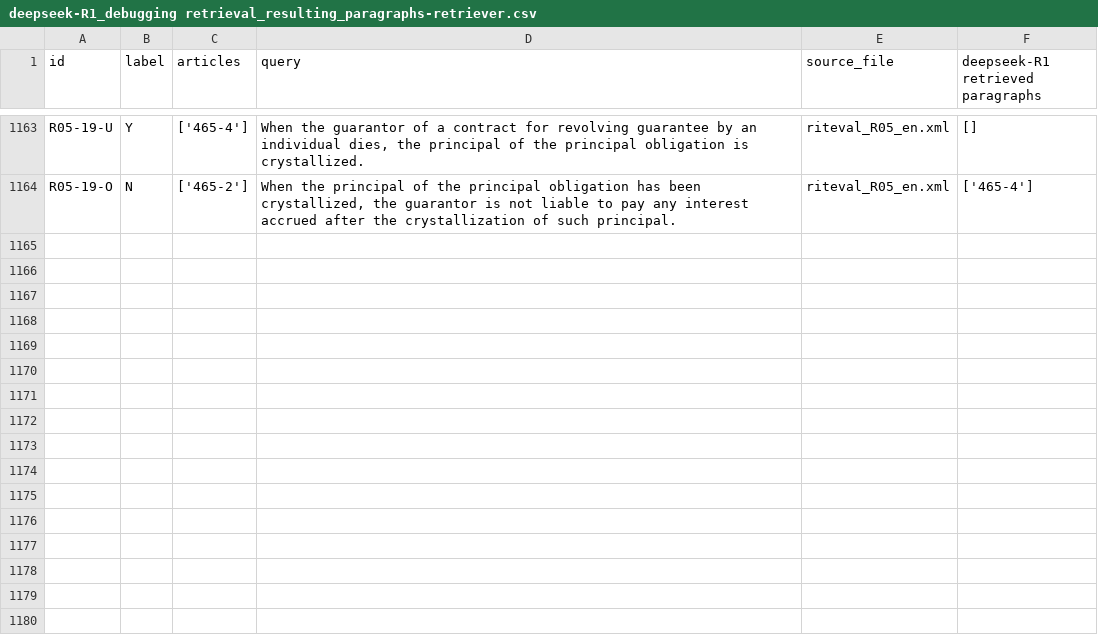
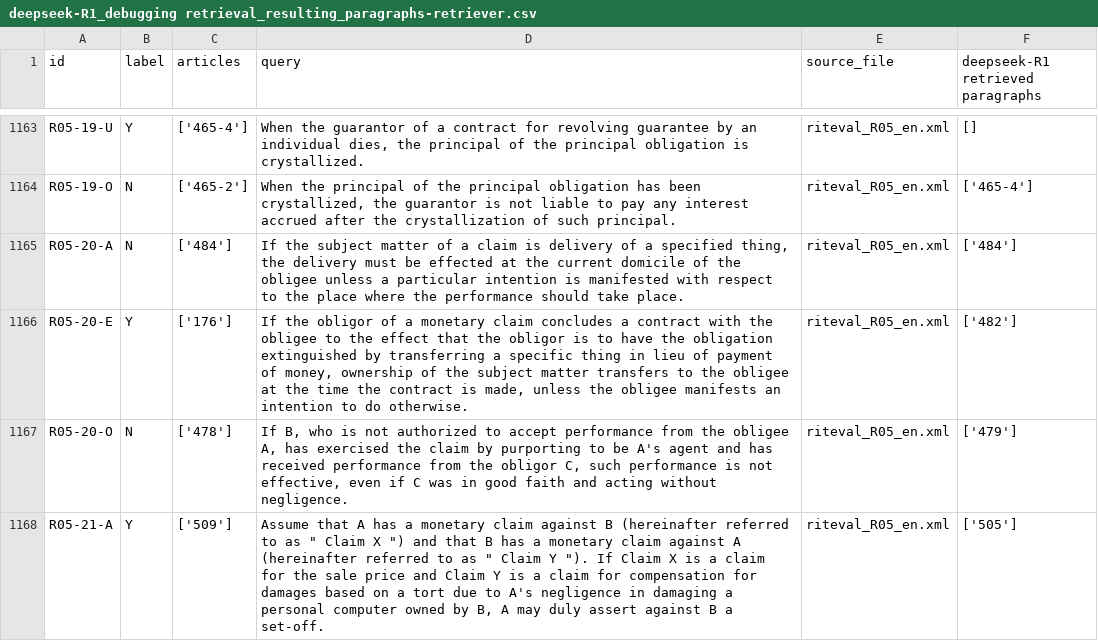
Before and after one commit to Marc8350/baresults, a CSV file: deepseek-R1_debugging retrieval_resulting_paragraphs-retriever.csv, drawn as a sheet; only a part is shown, gaps mark what is left out; the diff names each change by its address in the sheet, - before the commit and + after, or states it on an @@ line.

Commit message:
Update Excel files Tue 11 Mar 2025 11:38:01 AM CET

```diff
--- a/deepseek-R1_debugging retrieval_resulting_paragraphs-retriever.csv
+++ b/deepseek-R1_debugging retrieval_resulting_paragraphs-retriever.csv
+row 1165: R05-20-A | N | ['484'] | If the subject matter of a claim is delivery of a specified thing, the delivery must be effected at the current domicile of the obligee unless a particular intention is manifested with respect to the place where the performance should take place. | riteval_R05_en.xml | ['484']
+row 1166: R05-20-E | Y | ['176'] | If the obligor of a monetary claim concludes a contract with the obligee to the effect that the obligor is to have the obligation extinguished by transferring a specific thing in lieu of payment of money, ownership of the subject matter transfers to the obligee at the time the contract is made, unless the obligee manifests an intention to do otherwise. | riteval_R05_en.xml | ['482']
+row 1167: R05-20-O | N | ['478'] | If B, who is not authorized to accept performance from the obligee A, has exercised the claim by purporting to be A's agent and has received performance from the obligor C, such performance is not effective, even if C was in good faith and acting without negligence. | riteval_R05_en.xml | ['479']
+row 1168: R05-21-A | Y | ['509'] | Assume that A has a monetary claim against B (hereinafter referred to as " Claim X ") and that B has a monetary claim against A (hereinafter referred to as " Claim Y "). If Claim X is a claim for the sale price and Claim Y is a claim for compensation for damages based on a tort due to A's negligence in damaging a personal computer owned by B, A may duly assert against B a set-off. | riteval_R05_en.xml | ['505']
```
